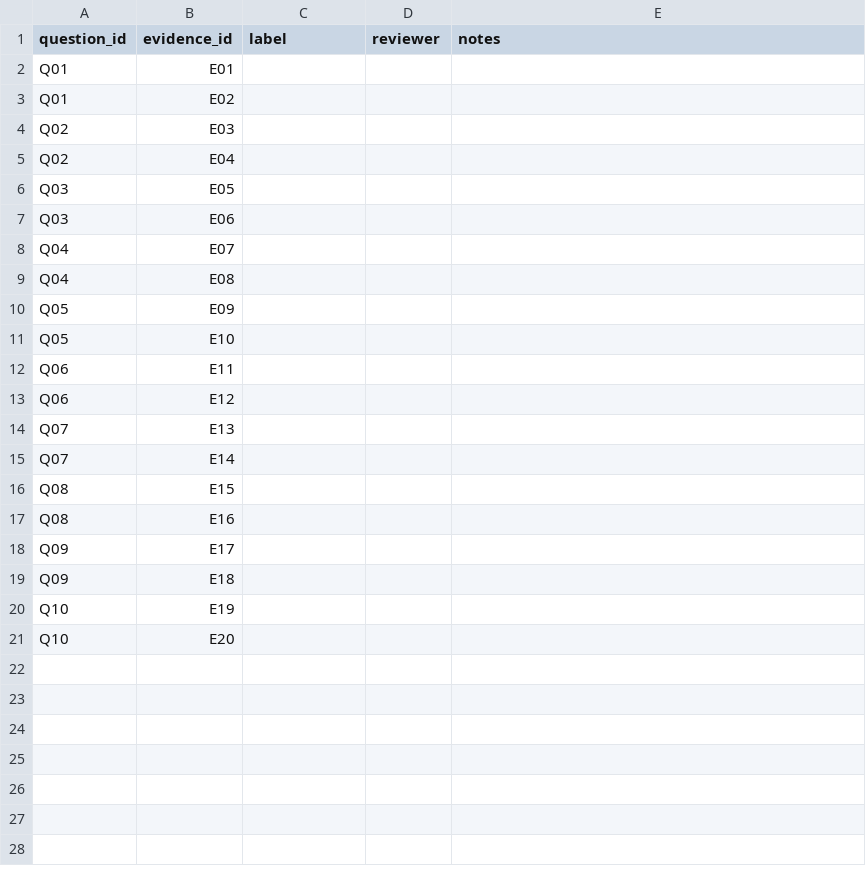
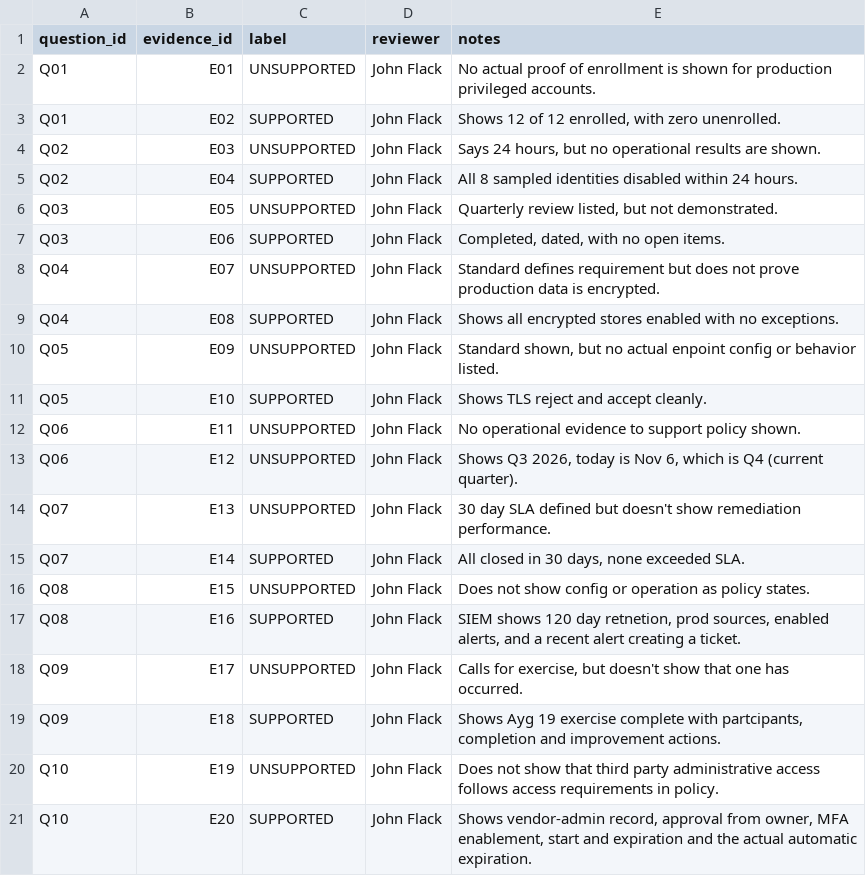
Before and after one commit to jtflack-grc/proofstack, a CSV file: data/gold_labels.csv, drawn as a sheet.

Commit message:
results: freeze gold set and record final evaluation

```diff
--- a/data/gold_labels.csv
+++ b/data/gold_labels.csv
@@ -1,21 +1,21 @@
 question_id,evidence_id,label,reviewer,notes
-Q01,E01,,,
-Q01,E02,,,
-Q02,E03,,,
-Q02,E04,,,
-Q03,E05,,,
-Q03,E06,,,
-Q04,E07,,,
-Q04,E08,,,
-Q05,E09,,,
-Q05,E10,,,
-Q06,E11,,,
-Q06,E12,,,
-Q07,E13,,,
-Q07,E14,,,
-Q08,E15,,,
-Q08,E16,,,
-Q09,E17,,,
-Q09,E18,,,
-Q10,E19,,,
-Q10,E20,,,
+Q01,E01,UNSUPPORTED,John Flack,No actual proof of enrollment is shown for production privileged accounts.
+Q01,E02,SUPPORTED,John Flack,"Shows 12 of 12 enrolled, with zero unenrolled."
+Q02,E03,UNSUPPORTED,John Flack,"Says 24 hours, but no operational results are shown."
+Q02,E04,SUPPORTED,John Flack,All 8 sampled identities disabled within 24 hours.
+Q03,E05,UNSUPPORTED,John Flack,"Quarterly review listed, but not demonstrated."
+Q03,E06,SUPPORTED,John Flack,"Completed, dated, with no open items."
+Q04,E07,UNSUPPORTED,John Flack,Standard defines requirement but does not prove production data is encrypted.
+Q04,E08,SUPPORTED,John Flack,Shows all encrypted stores enabled with no exceptions.
+Q05,E09,UNSUPPORTED,John Flack,"Standard shown, but no actual enpoint config or behavior listed."
+Q05,E10,SUPPORTED,John Flack,Shows TLS reject and accept cleanly.
+Q06,E11,UNSUPPORTED,John Flack,No operational evidence to support policy shown.
+Q06,E12,UNSUPPORTED,John Flack,"Shows Q3 2026, today is Nov 6, which is Q4 (current quarter)."
+Q07,E13,UNSUPPORTED,John Flack,30 day SLA defined but doesn't show remediation performance.
+Q07,E14,SUPPORTED,John Flack,"All closed in 30 days, none exceeded SLA."
+Q08,E15,UNSUPPORTED,John Flack,Does not show config or operation as policy states.
+Q08,E16,SUPPORTED,John Flack,"SIEM shows 120 day retnetion, prod sources, enabled alerts, and a recent alert creating a ticket."
+Q09,E17,UNSUPPORTED,John Flack,"Calls for exercise, but doesn't show that one has occurred."
+Q09,E18,SUPPORTED,John Flack,"Shows Ayg 19 exercise complete with partcipants, completion and improvement actions."
+Q10,E19,UNSUPPORTED,John Flack,Does not show that third party administrative access follows access requirements in policy.
+Q10,E20,SUPPORTED,John Flack,"Shows vendor-admin record, approval from owner, MFA enablement, start and expiration and the actual automatic expiration."
```
Also changed, not shown: 7 other files.
